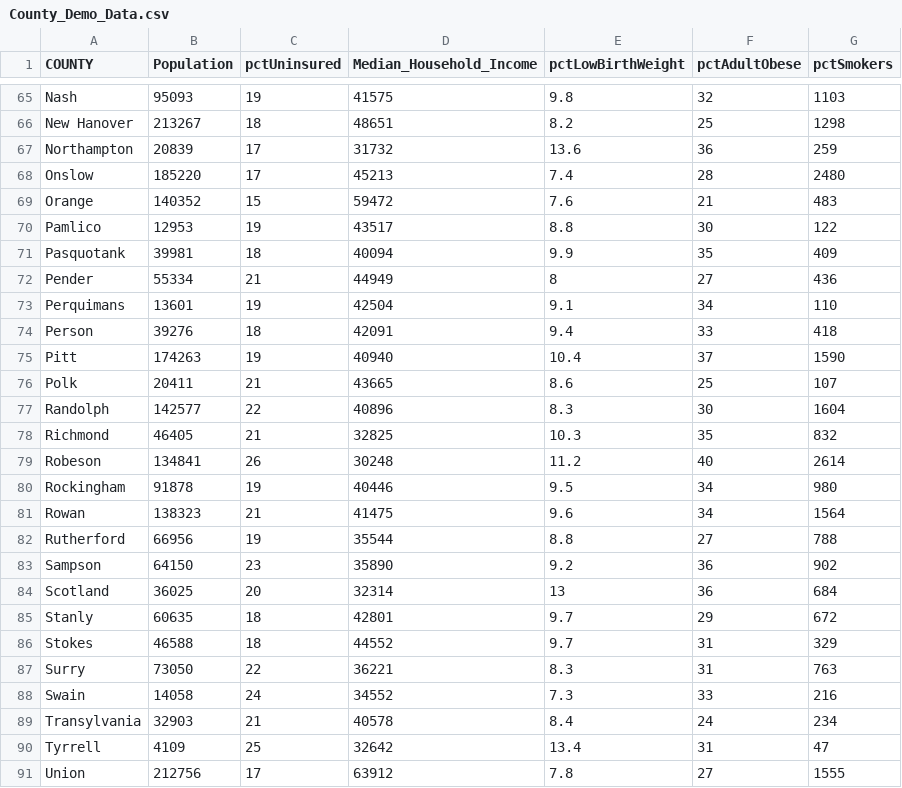
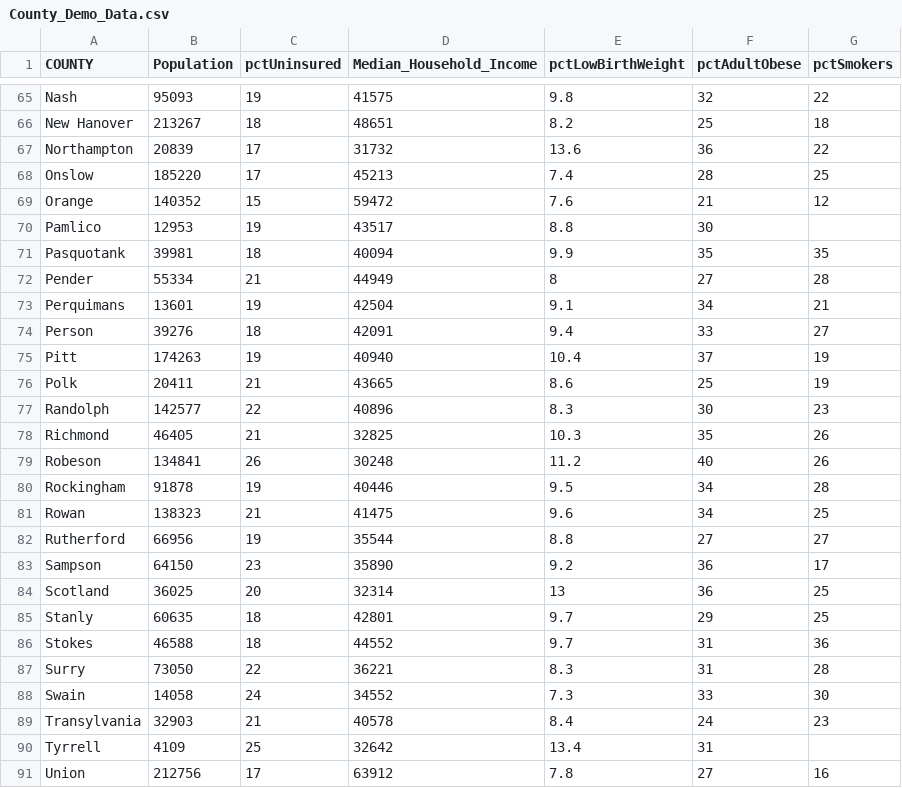
Before and after one commit to michaeltan07/440cs3, a CSV file: Data/County_Demo_Data.csv, drawn as a sheet; only a part is shown, gaps mark what is left out; the diff covers the shown part only; the diff names each change by its address in the sheet, - before the commit and + after, or states it on an @@ line.

Commit message:
Fix Smokers

```diff
--- a/Data/County_Demo_Data.csv
+++ b/Data/County_Demo_Data.csv
-G65 (pctSmokers): 1103
+G65 (pctSmokers): 22
-G66 (pctSmokers): 1298
+G66 (pctSmokers): 18
-G67 (pctSmokers): 259
+G67 (pctSmokers): 22
-G68 (pctSmokers): 2480
+G68 (pctSmokers): 25
-G69 (pctSmokers): 483
+G69 (pctSmokers): 12
-G70 (pctSmokers): 122
+G70 (pctSmokers): (empty)
-G71 (pctSmokers): 409
+G71 (pctSmokers): 35
-G72 (pctSmokers): 436
+G72 (pctSmokers): 28
-G73 (pctSmokers): 110
+G73 (pctSmokers): 21
-G74 (pctSmokers): 418
+G74 (pctSmokers): 27
-G75 (pctSmokers): 1590
+G75 (pctSmokers): 19
-G76 (pctSmokers): 107
+G76 (pctSmokers): 19
-G77 (pctSmokers): 1604
+G77 (pctSmokers): 23
-G78 (pctSmokers): 832
+G78 (pctSmokers): 26
-G79 (pctSmokers): 2614
+G79 (pctSmokers): 26
-G80 (pctSmokers): 980
+G80 (pctSmokers): 28
-G81 (pctSmokers): 1564
+G81 (pctSmokers): 25
-G82 (pctSmokers): 788
+G82 (pctSmokers): 27
-G83 (pctSmokers): 902
+G83 (pctSmokers): 17
-G84 (pctSmokers): 684
+G84 (pctSmokers): 25
-G85 (pctSmokers): 672
+G85 (pctSmokers): 25
-G86 (pctSmokers): 329
+G86 (pctSmokers): 36
-G87 (pctSmokers): 763
+G87 (pctSmokers): 28
-G88 (pctSmokers): 216
+G88 (pctSmokers): 30
-G89 (pctSmokers): 234
+G89 (pctSmokers): 23
-G90 (pctSmokers): 47
+G90 (pctSmokers): (empty)
-G91 (pctSmokers): 1555
+G91 (pctSmokers): 16
```
Also changed, not shown: 37 edited cells elsewhere in this file, 3 other files.
